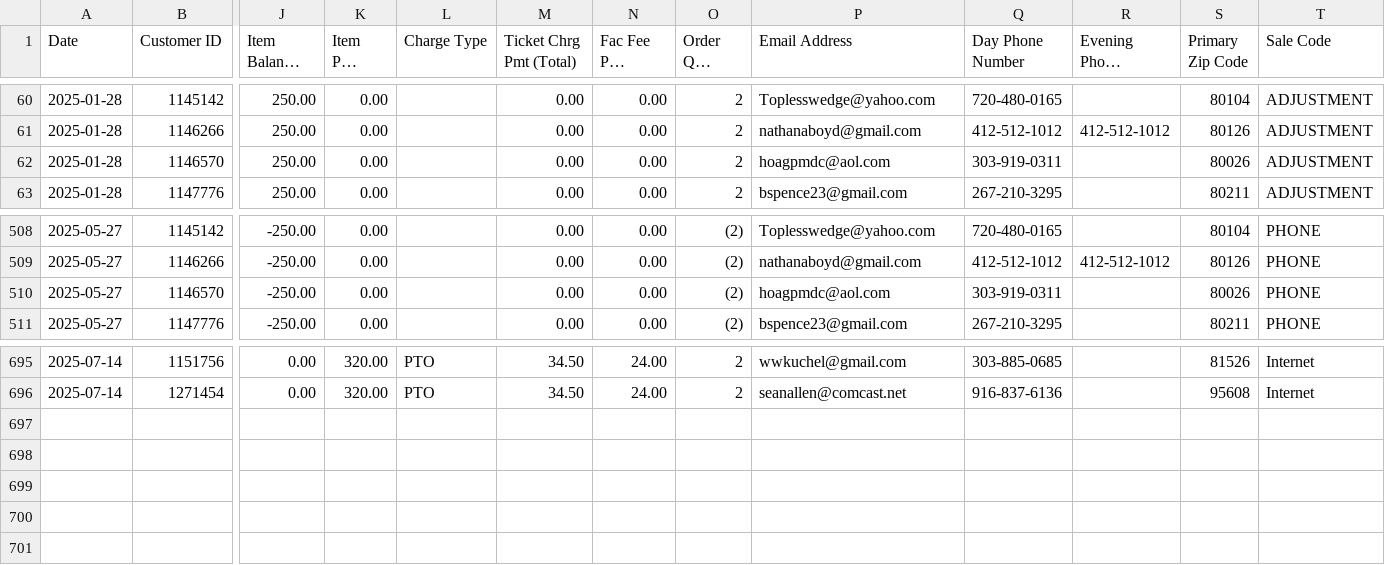
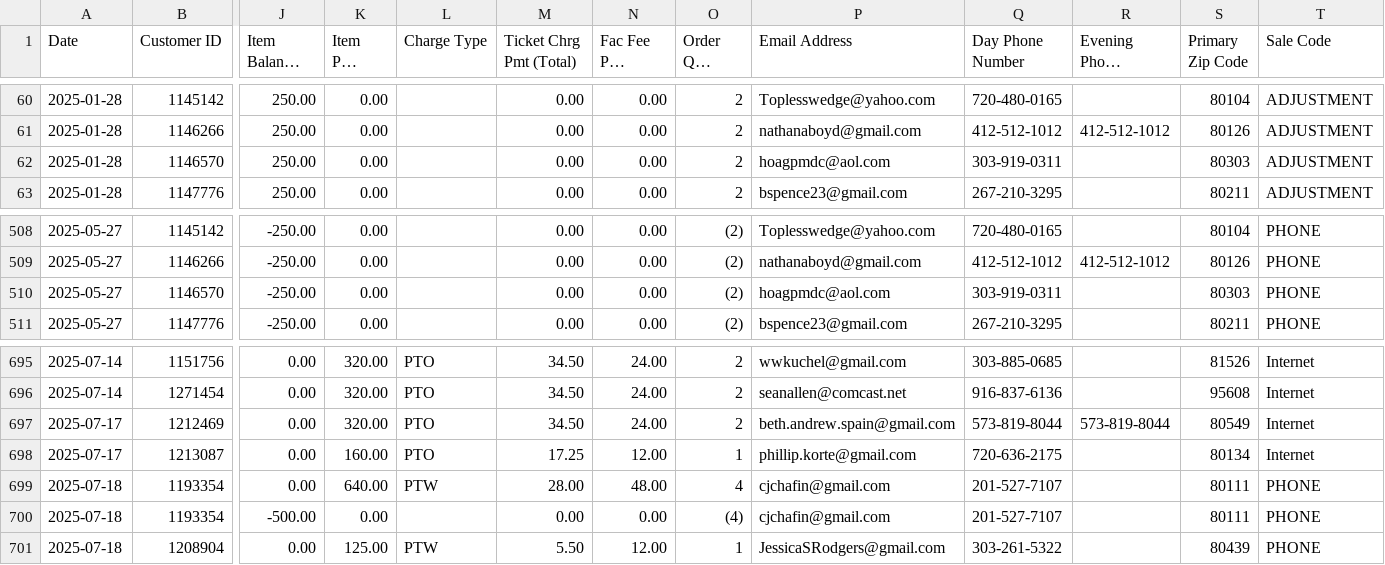
Before and after one commit to spuchta/PLL_BI_TIX, a CSV file: sales-reports/Denver/PLL Original Item Sales - HOMECOMING PASS SALES.csv, drawn as a sheet; only a part is shown, gaps mark what is left out; long unchanged cells end in …; rows hold the shown columns only; the diff names each change by its address in the sheet, - before the commit and + after, or states it on an @@ line.

```diff
--- a/sales-reports/Denver/PLL Original Item Sales - HOMECOMING PASS SALES.csv
+++ b/sales-reports/Denver/PLL Original Item Sales - HOMECOMING PASS SALES.csv
-S62 (Primary Zip Code): 80026
+S62 (Primary Zip Code): 80303
-S510 (Primary Zip Code): 80026
+S510 (Primary Zip Code): 80303
+row 697: 2025-07-17 | 1212469 | 0.00 | 320.00 | PTO | 34.50 | 24.00 | 2 | beth.andrew.spain@gmail.com | 573-819-8044 | 573-819-8044 | 80549 | Internet
+row 698: 2025-07-17 | 1213087 | 0.00 | 160.00 | PTO | 17.25 | 12.00 | 1 | phillip.korte@gmail.com | 720-636-2175 |  | 80134 | Internet
+row 699: 2025-07-18 | 1193354 | 0.00 | 640.00 | PTW | 28.00 | 48.00 | 4 | cjchafin@gmail.com | 201-527-7107 |  | 80111 | PHONE
+row 700: 2025-07-18 | 1193354 | -500.00 | 0.00 |  | 0.00 | 0.00 | (4) | cjchafin@gmail.com | 201-527-7107 |  | 80111 | PHONE
+row 701: 2025-07-18 | 1208904 | 0.00 | 125.00 | PTW | 5.50 | 12.00 | 1 | JessicaSRodgers@gmail.com | 303-261-5322 |  | 80439 | PHONE
```
Also changed, not shown: sales-reports/Denver/PLL Original Item Sales - HOMECOMING PASS SALES Availability.csv, sales-reports/Denver/PLL Original Item Sales - PLUS SALES.csv, 16 other files.
